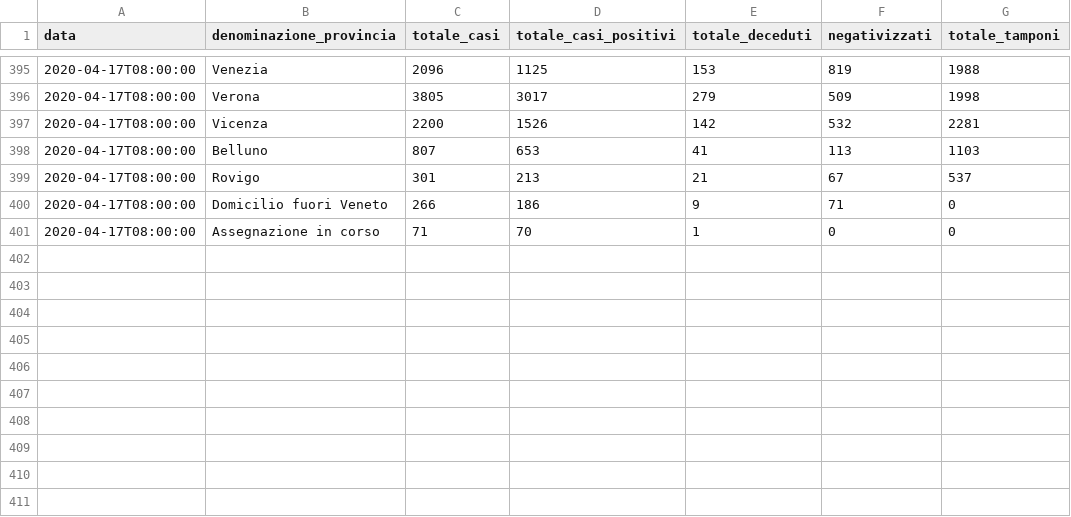
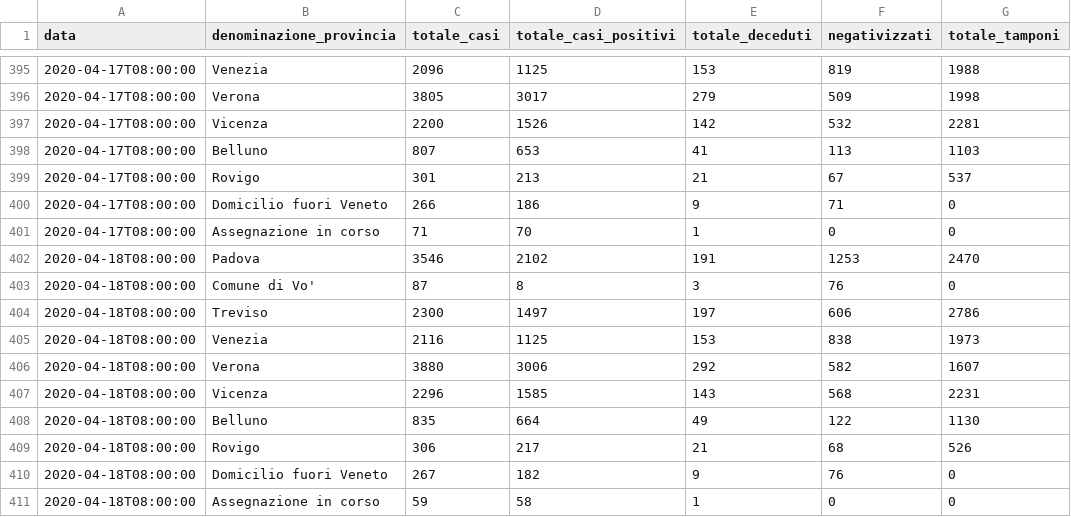
Before and after one commit to andcroin/covid19-veneto, a CSV file: csv/totali.csv, drawn as a sheet; only a part is shown, gaps mark what is left out; the diff names each change by its address in the sheet, - before the commit and + after, or states it on an @@ line.

```diff
--- a/csv/totali.csv
+++ b/csv/totali.csv
+row 402: 2020-04-18T08:00:00 | Padova | 3546 | 2102 | 191 | 1253 | 2470
+row 403: 2020-04-18T08:00:00 | Comune di Vo' | 87 | 8 | 3 | 76 | 0
+row 404: 2020-04-18T08:00:00 | Treviso | 2300 | 1497 | 197 | 606 | 2786
+row 405: 2020-04-18T08:00:00 | Venezia | 2116 | 1125 | 153 | 838 | 1973
+row 406: 2020-04-18T08:00:00 | Verona | 3880 | 3006 | 292 | 582 | 1607
+row 407: 2020-04-18T08:00:00 | Vicenza | 2296 | 1585 | 143 | 568 | 2231
+row 408: 2020-04-18T08:00:00 | Belluno | 835 | 664 | 49 | 122 | 1130
+row 409: 2020-04-18T08:00:00 | Rovigo | 306 | 217 | 21 | 68 | 526
+row 410: 2020-04-18T08:00:00 | Domicilio fuori Veneto | 267 | 182 | 9 | 76 | 0
+row 411: 2020-04-18T08:00:00 | Assegnazione in corso | 59 | 58 | 1 | 0 | 0
```
Also changed, not shown: 2 other files.
